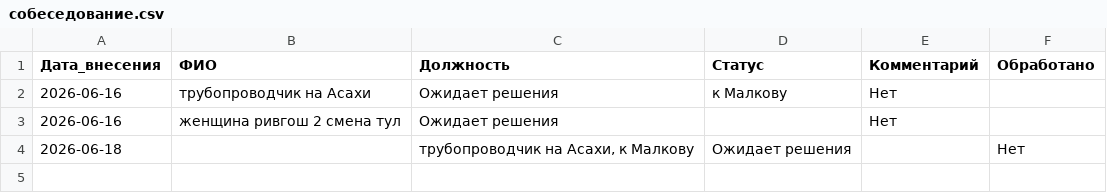
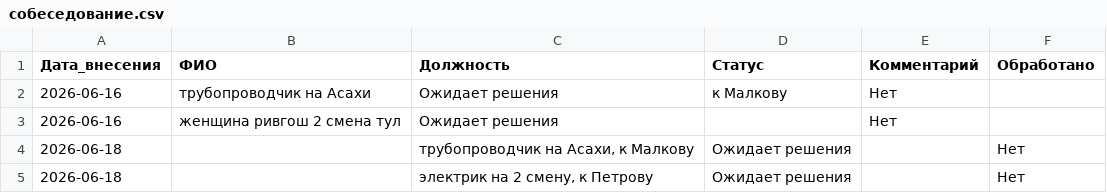
Before and after one commit to burkovpavel094-jpg/KIMChenIlim, a CSV file: собеседование.csv, drawn as a sheet; the diff names each change by its address in the sheet, - before the commit and + after, or states it on an @@ line.

Commit message:
Обновление от 2026-06-18 — добавлено 1 записей в собеседование.csv

```diff
--- a/собеседование.csv
+++ b/собеседование.csv
+row 5: 2026-06-18 |  | электрик на 2 смену, к Петрову | Ожидает решения |  | Нет
```
